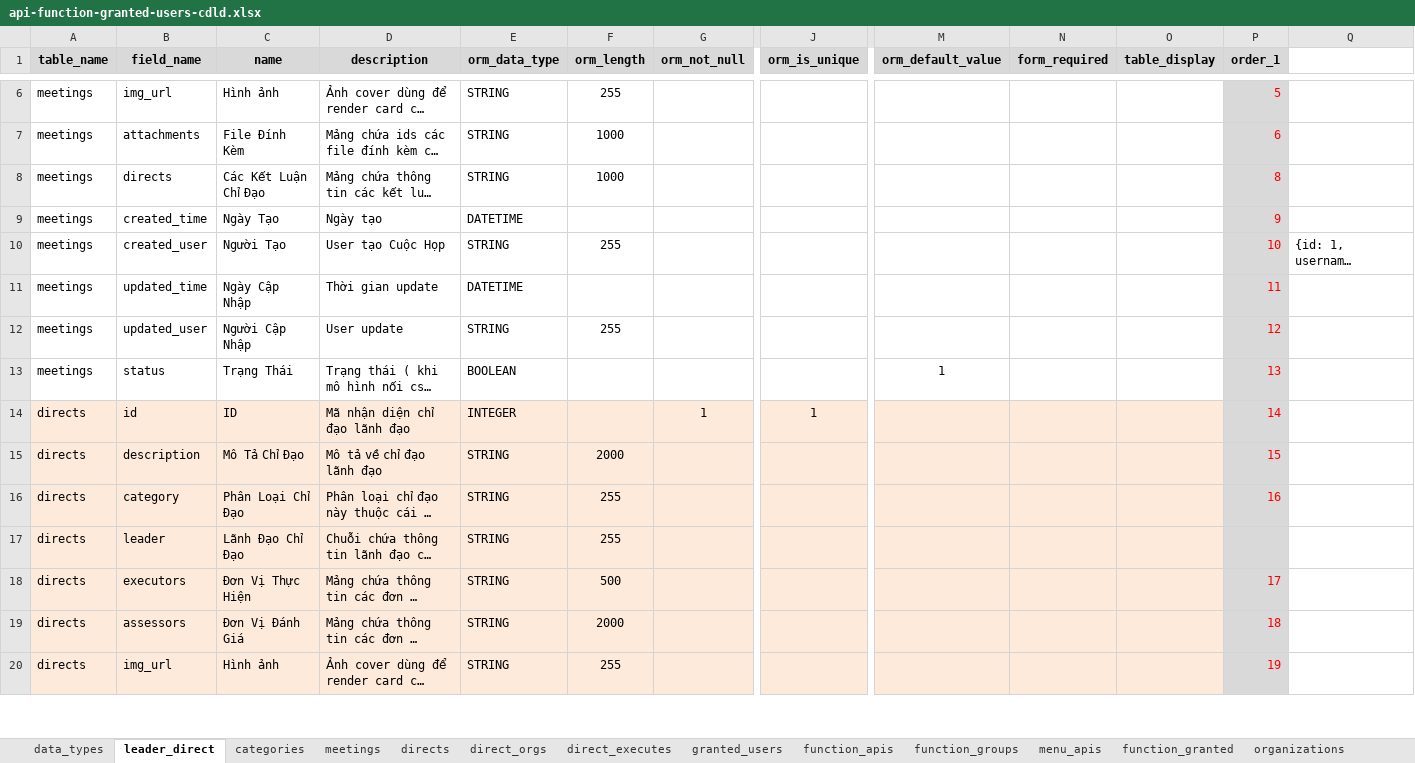
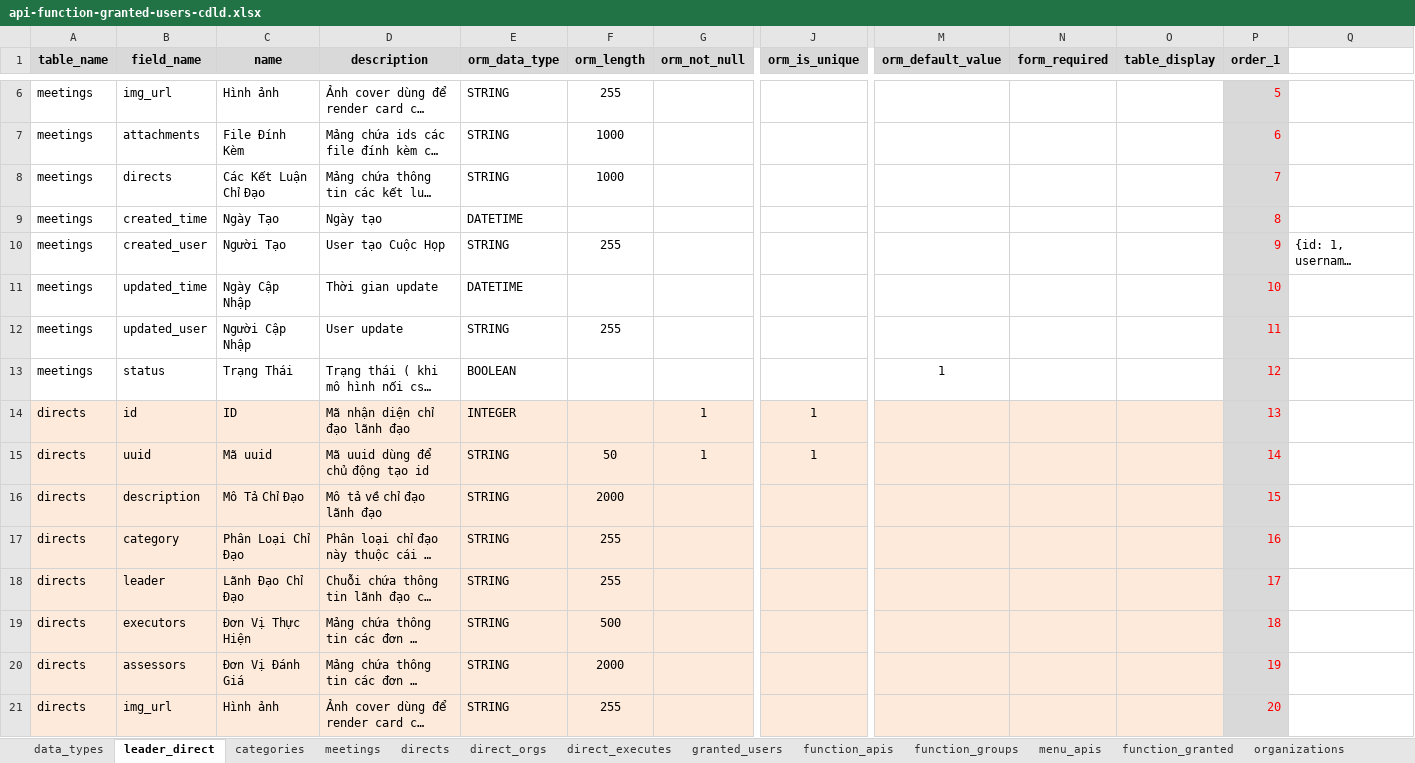
Before and after one commit to nvdinh185/leader-direct, an Excel workbook: db/excel/api-function-granted-users-cdld.xlsx, sheet leader_direct, drawn as a sheet; only a part is shown, gaps mark what is left out; long unchanged cells end in …; values as stored, in another font and other column widths than the file's, no borders; addresses are those after the commit; rows hold the shown columns only; the diff covers the shown part only; the diff names each change by its address in the sheet, - before the commit and + after, or states it on an @@ line.

```diff
--- a/db/excel/api-function-granted-users-cdld.xlsx (sheet leader_direct)
+++ b/db/excel/api-function-granted-users-cdld.xlsx (sheet leader_direct)
-P8 (order_1): 8
+P8 (order_1): 7
-P9 (order_1): 9
+P9 (order_1): 8
-P10 (order_1): 10
+P10 (order_1): 9
-P11 (order_1): 11
+P11 (order_1): 10
-P12 (order_1): 12
+P12 (order_1): 11
-P13 (order_1): 13
+P13 (order_1): 12
-P14 (order_1): 14
+P14 (order_1): 13
+row 15: directs | uuid | Mã uuid | Mã uuid dùng để chủ động tạo id | STRING | 50 | 1 | 1 |  |  |  | 14
-P18 (order_1): (empty)
+P18 (order_1): 17
-P19 (order_1): 17
+P19 (order_1): 18
-P20 (order_1): 18
+P20 (order_1): 19
-P21 (order_1): 19
+P21 (order_1): 20
```
Also changed, not shown: 3 added rows and 71 edited cells elsewhere in this sheet, sheet organizations, sheet categories, 24 other files.
